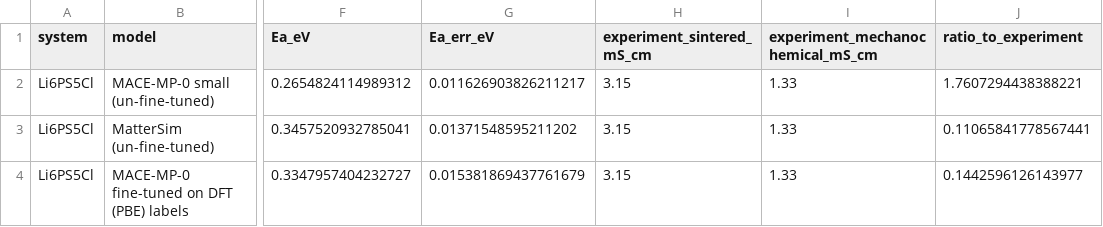
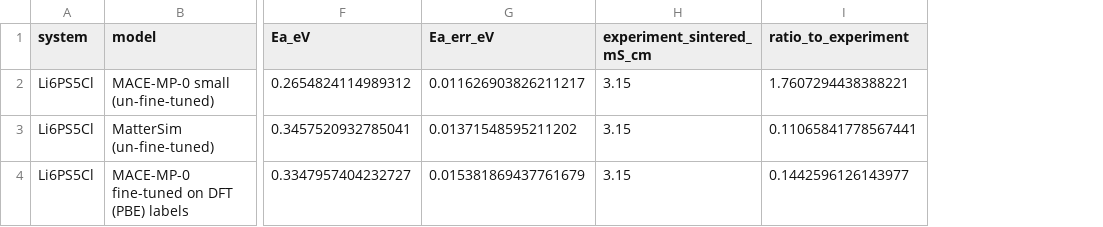
Before and after one commit to E1582271-dotcom/Solid-Electrolyte-MLIP-MD, a CSV file: data/references/li6ps5cl_calibration.csv, drawn as a sheet; only a part is shown, gaps mark what is left out; the diff names each change by its address in the sheet, - before the commit and + after, or states it on an @@ line.

```diff
--- a/data/references/li6ps5cl_calibration.csv
+++ b/data/references/li6ps5cl_calibration.csv
-column I (experiment_mechanochemical_mS_cm), rows 2-4: all 1.33
```
Also changed, not shown: data/provenance/legacy_files.csv, 4 other files.
